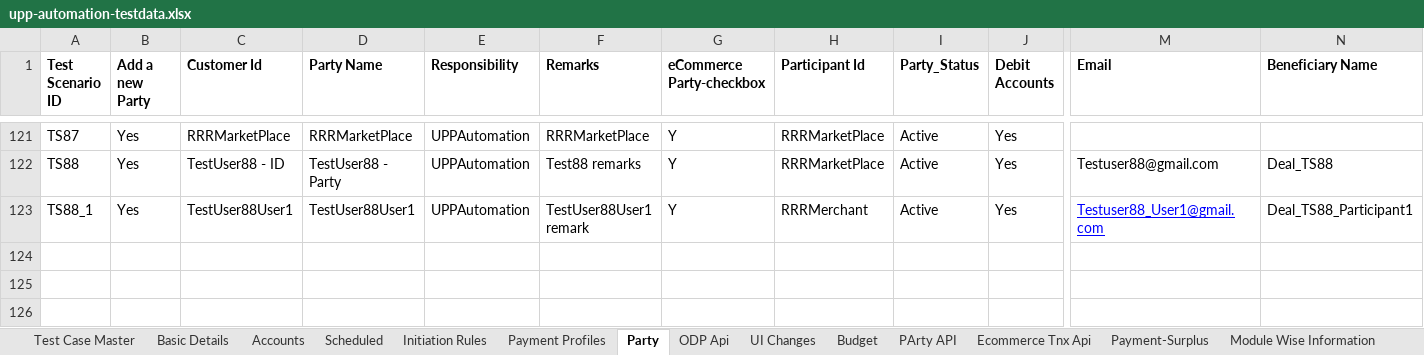
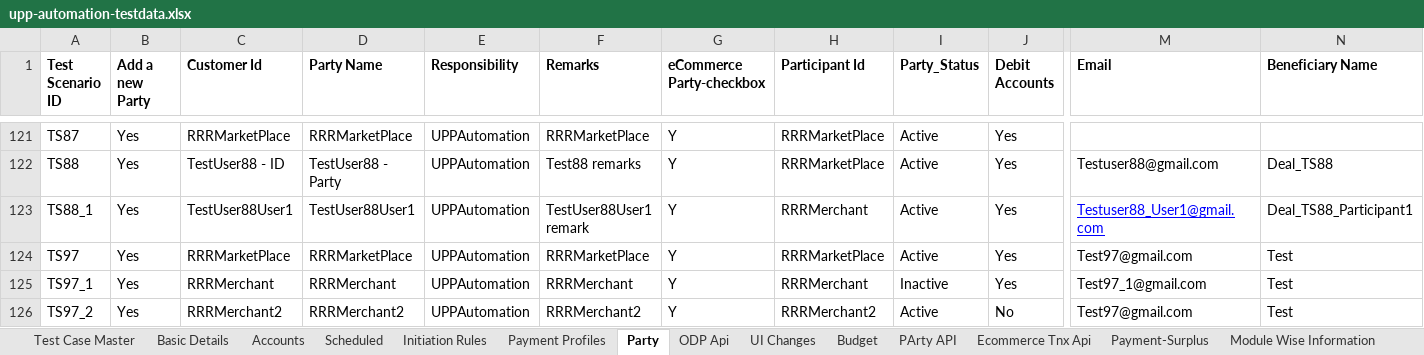
Before and after one commit to deepakdude938/upp, an Excel workbook: src/main/resources/upp-automation-testdata.xlsx, sheet Party, drawn as a sheet; only a part is shown, gaps mark what is left out; values as stored, in another font and other column widths than the file's, no borders; charts and pictures not drawn; rows hold the shown columns only; the diff names each change by its address in the sheet, - before the commit and + after, or states it on an @@ line.

```diff
--- a/src/main/resources/upp-automation-testdata.xlsx (sheet Party)
+++ b/src/main/resources/upp-automation-testdata.xlsx (sheet Party)
+row 124: TS97 | Yes | RRRMarketPlace | RRRMarketPlace | UPPAutomation | RRRMarketPlace | Y | RRRMarketPlace | Active | Yes | Test97@gmail.com | Test
+row 125: TS97_1 | Yes | RRRMerchant | RRRMerchant | UPPAutomation | RRRMerchant | Y | RRRMerchant | Inactive | Yes | Test97_1@gmail.com | Test
+row 126: TS97_2 | Yes | RRRMerchant2 | RRRMerchant2 | UPPAutomation | RRRMerchant2 | Y | RRRMerchant2 | Active | No | Test97@gmail.com | Test
```
Also changed, not shown: sheet Test Case Master, sheet API Testcases, sheet Basic Details, sheet UI Changes, sheet Accounts, src/main/resources/BulkEcomm.xlsx, 12 other files.
